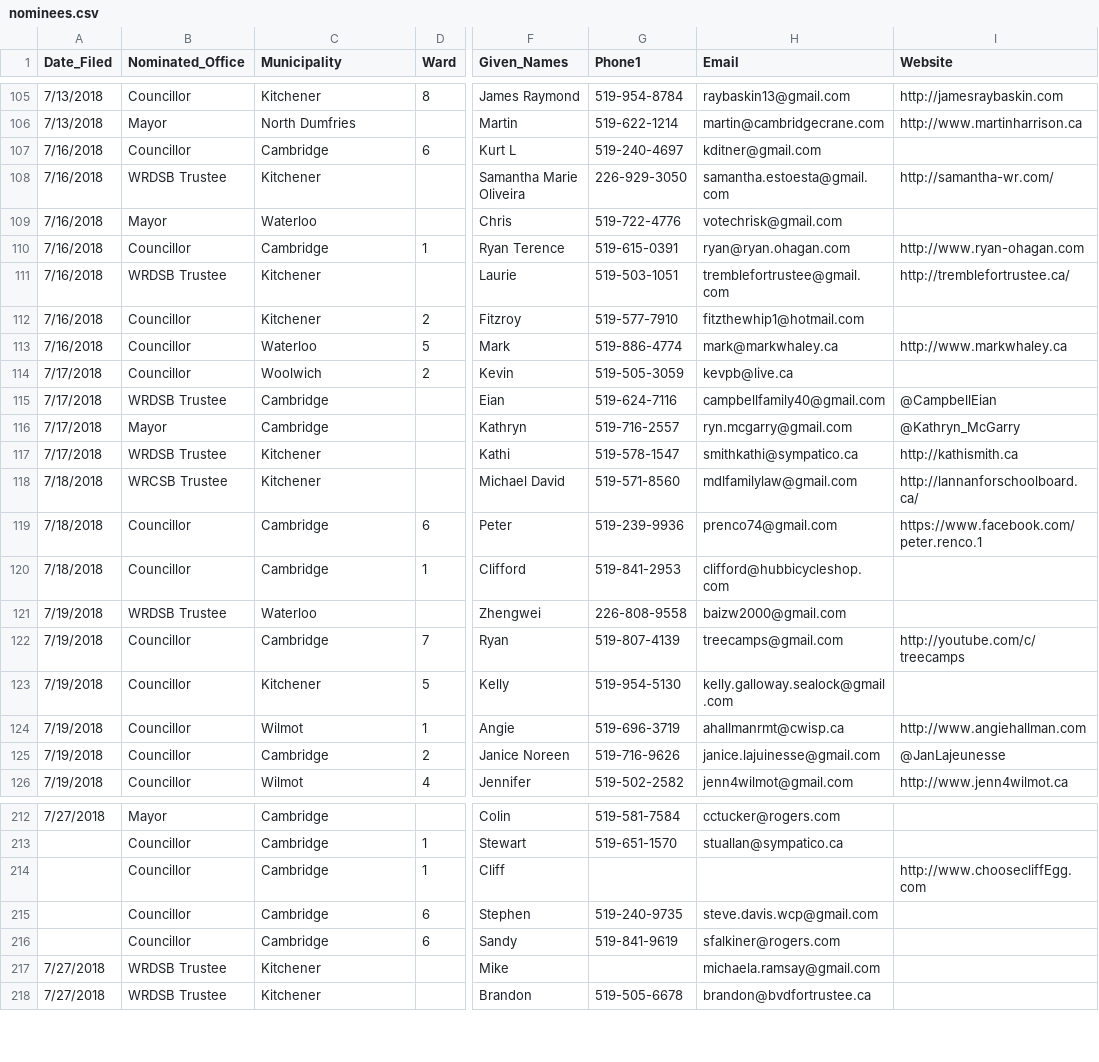
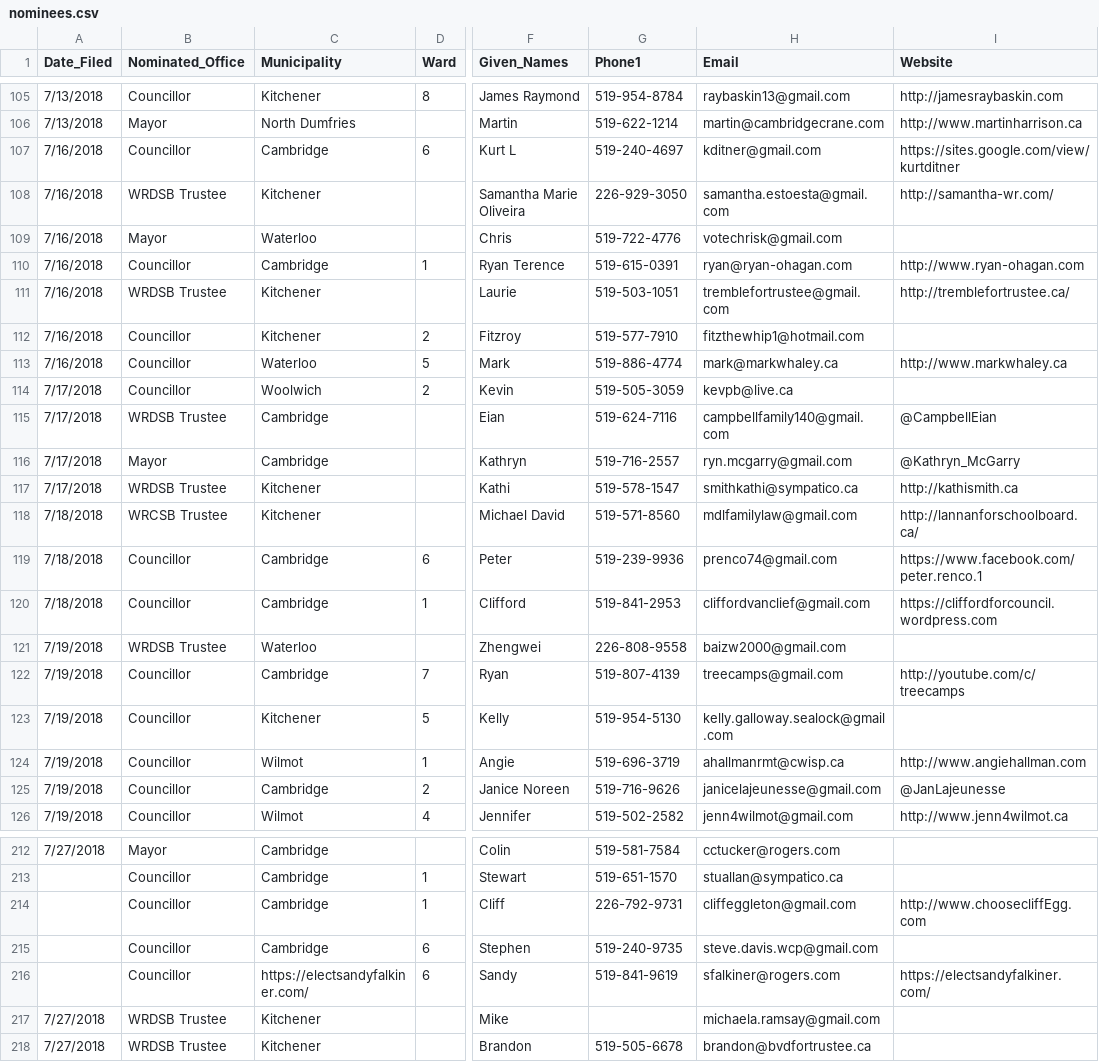
Before and after one commit to s-kennedy/wr-votes, a CSV file: _data/sync/nominees.csv, drawn as a sheet; only a part is shown, gaps mark what is left out; the diff covers the shown part only; the diff names each change by its address in the sheet, - before the commit and + after, or states it on an @@ line.

Commit message:
Fixed Cambridge nominees contact information

```diff
--- a/_data/sync/nominees.csv
+++ b/_data/sync/nominees.csv
-I107 (Website): (empty)
+I107 (Website): https://sites.google.com/view/kurtditner
-H110 (Email): ryan@ryan.ohagan.com
+H110 (Email): ryan@ryan-ohagan.com
-H115 (Email): campbellfamily40@gmail.com
+H115 (Email): campbellfamily140@gmail.com
-H120 (Email): clifford@hubbicycleshop.com
+H120 (Email): cliffordvanclief@gmail.com
-I120 (Website): (empty)
+I120 (Website): https://cliffordforcouncil.wordpress.com
-H125 (Email): janice.lajuinesse@gmail.com
+H125 (Email): janicelajeunesse@gmail.com
-G214 (Phone1): (empty)
+G214 (Phone1): 226-792-9731
-H214 (Email): (empty)
+H214 (Email): cliffeggleton@gmail.com
-C216 (Municipality): Cambridge
+C216 (Municipality): https://electsandyfalkiner.com/
-I216 (Website): (empty)
+I216 (Website): https://electsandyfalkiner.com/
```
Also changed, not shown: 13 edited cells elsewhere in this file.
